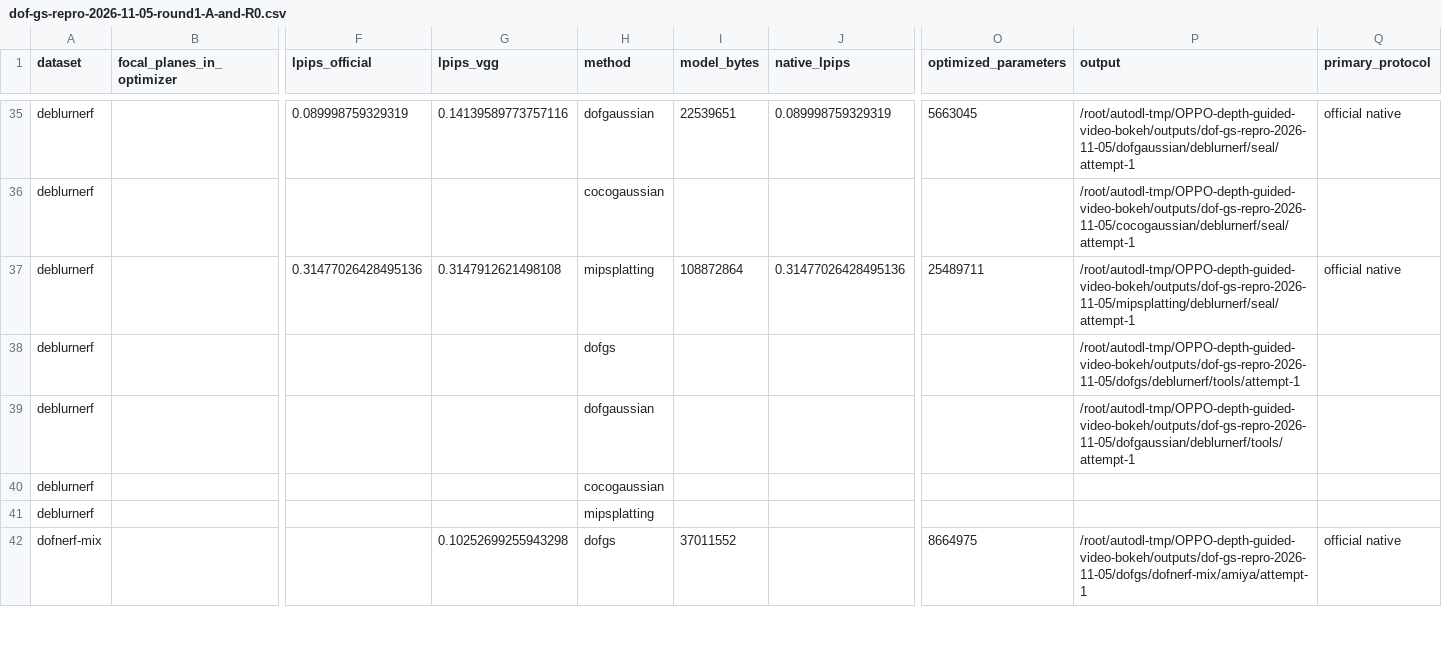
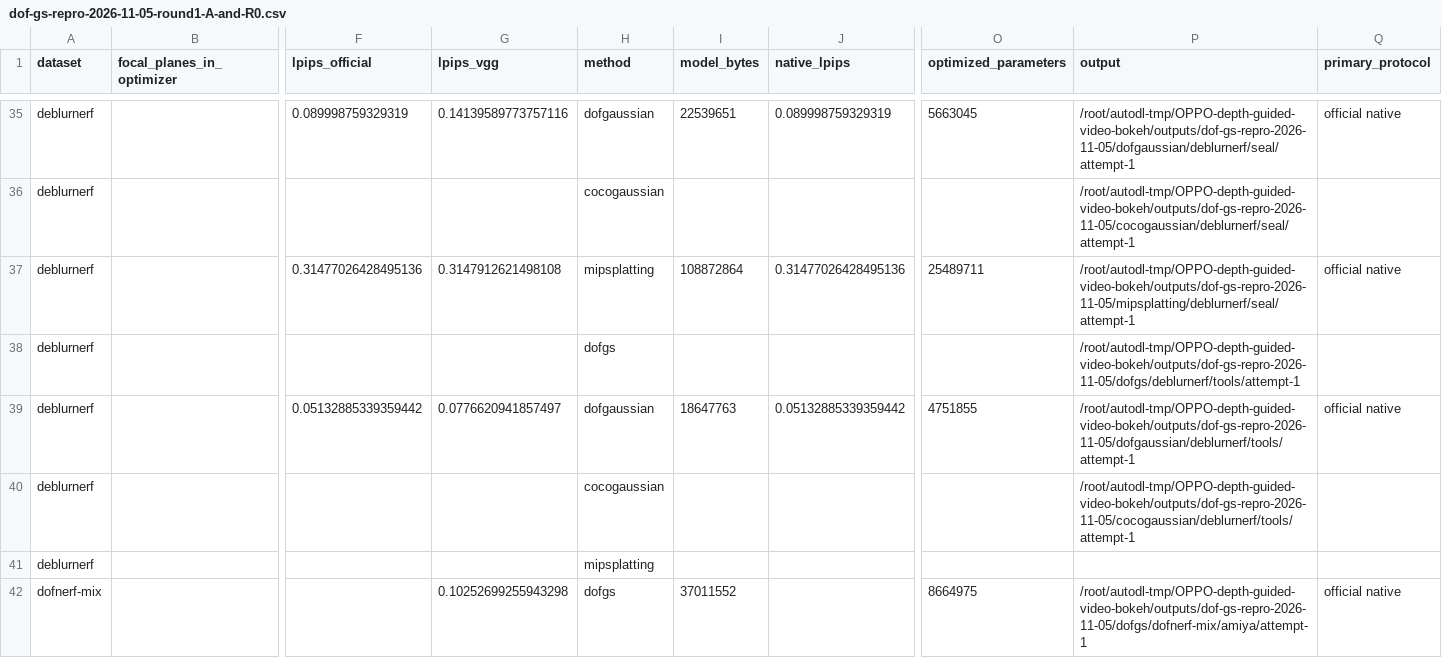
Before and after one commit to mengmcy1/OPPO-depth-guided-video-bokeh, a CSV file: 03_实验记录/records/dof-gs-repro-2026-11-05-round1-A-and-R0.csv, drawn as a sheet; only a part is shown, gaps mark what is left out; removed rows and columns are numbered as before the commit, all else as after; rows hold the shown columns only; the diff names each change by its address in the sheet, - before the commit and + after, or states it on an @@ line.

```diff
--- a/03_实验记录/records/dof-gs-repro-2026-11-05-round1-A-and-R0.csv
+++ b/03_实验记录/records/dof-gs-repro-2026-11-05-round1-A-and-R0.csv
+row 39: deblurnerf |  | 0.05132885339359442 | 0.0776620941857497 | dofgaussian | 18647763 | 0.05132885339359442 | 4751855 | /root/autodl-tmp/OPPO-depth-guided-video-bokeh/outputs/dof-gs-repro-2026-11-05/dofgaussian/deblurnerf/tools/attempt-1 | official native
-H40 (method): dofgaussian
+H40 (method): cocogaussian
-P40 (output): /root/autodl-tmp/OPPO-depth-guided-video-bokeh/outputs/dof-gs-repro-2026-11-05/dofgaussian/deblurnerf/tools/attempt-1
+P40 (output): /root/autodl-tmp/OPPO-depth-guided-video-bokeh/outputs/dof-gs-repro-2026-11-05/cocogaussian/deblurnerf/tools/attempt-1
-row 40: deblurnerf |  |  |  | cocogaussian
```
Also changed, not shown: 03_实验记录/records/dof-gs-repro-2026-11-05-round1-averages.csv, 2 other files.
